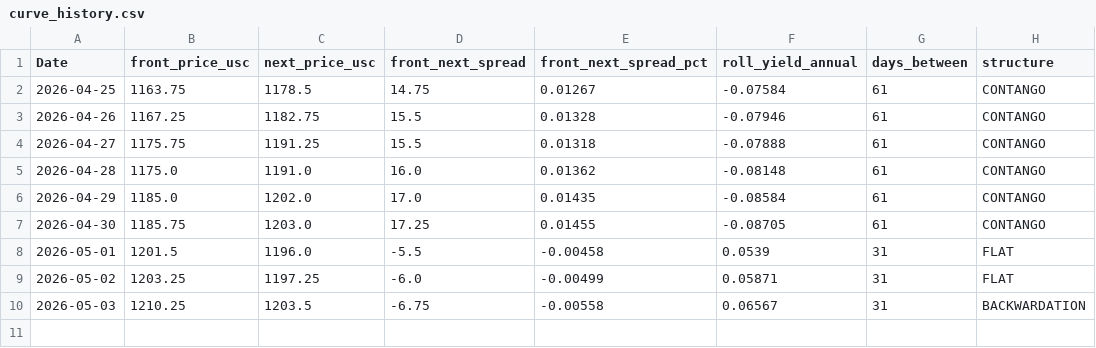
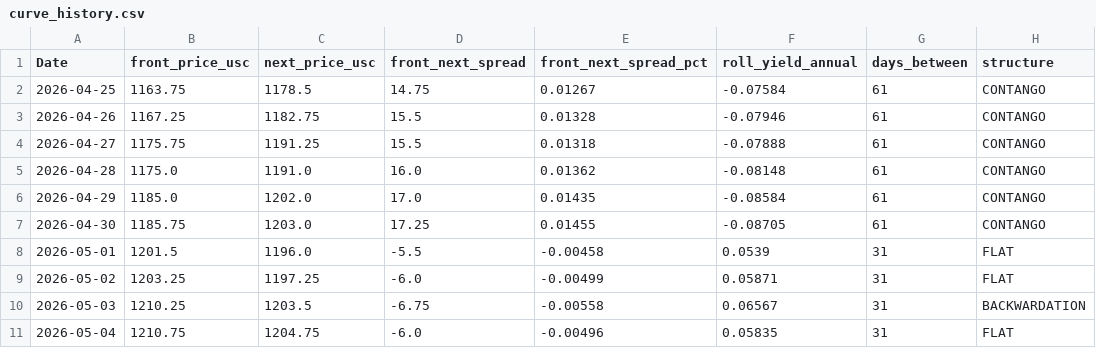
Before and after one commit to Nicotina712/agrocast, a CSV file: data/curve_history.csv, drawn as a sheet; the diff names each change by its address in the sheet, - before the commit and + after, or states it on an @@ line.

```diff
--- a/data/curve_history.csv
+++ b/data/curve_history.csv
+row 11: 2026-05-04 | 1210.75 | 1204.75 | -6.0 | -0.00496 | 0.05835 | 31 | FLAT
```
Also changed, not shown: data/cme_history.csv, data/cvol_history.csv, 5 other files.
